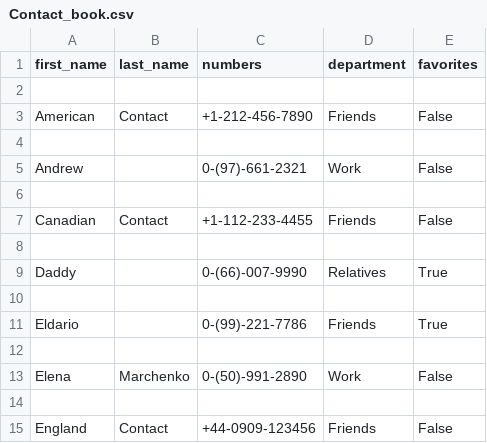
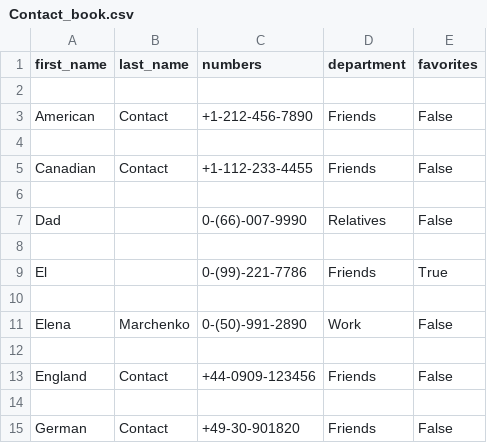
Before and after one commit to Kalinka5/Contact_book, a CSV file: Contact_book.csv, drawn as a sheet; only a part is shown; the shorter side is filled out with more unchanged rows.

Commit message:
Fix bugs with rename in Favorites

```diff
--- a/Contact_book.csv
+++ b/Contact_book.csv
@@ -4,9 +4,7 @@ American,Contact,+1-212-456-7890,Friends,False
 
-Andrew,,0-(97)-661-2321,Work,False
-
 Canadian,Contact,+1-112-233-4455,Friends,False
 
-Daddy,,0-(66)-007-9990,Relatives,True
+Dad,,0-(66)-007-9990,Relatives,False
 
-Eldario,,0-(99)-221-7786,Friends,True
+El,,0-(99)-221-7786,Friends,True
 
```
Also changed, not shown: 2 other files.
